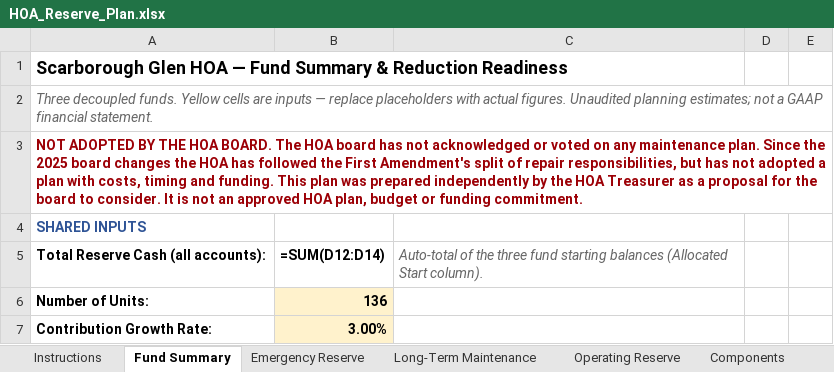
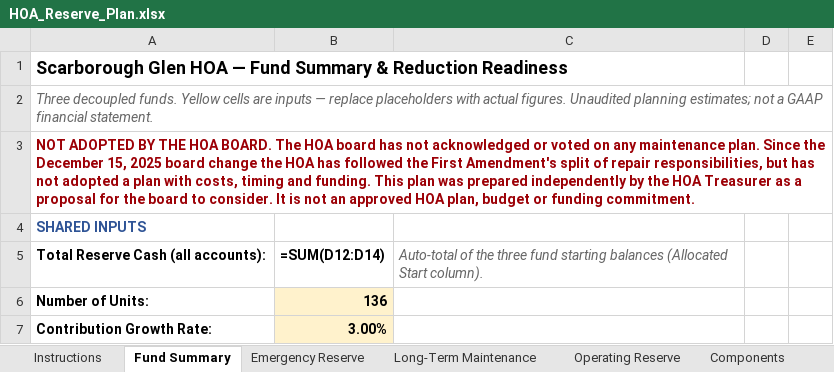
Before and after one commit to scarboroughglen/responsibilities, an Excel workbook: HOA_Reserve_Plan.xlsx, sheet Fund Summary, drawn as a sheet; only a part is shown; values as stored, in another font and other column widths than the file's, no borders; formulas without a stored value are shown as written; conditional formats not drawn; the diff names each change by its address in the sheet, - before the commit and + after, or states it on an @@ line.

Commit message:
Date the First Amendment shift to Dec 15, 2025; cite 2002 budgets
- HOA statement and the HOA reserve workbook note: "since the 2025
  board changes" is now "since the December 15, 2025 board change".
- Sprinkler subsection of the lawsuit section: add that on December 16,
  2025 the new HOA President sent the board the First Amendment
  provisions he relied on (Common Areas definition Sec. 1(d), the HOA's
  maintenance purpose Sec. 13, and the duty to "promptly" repair Sec.
  19), and the budgets from the 7th amendment to Condo IV's offering
  plan: the HOA's 2002 budget included "Water Sprinkler System & Pool"
  ($1,000) and "Sprinkler Maintenance" ($2,500), while Condo IV's first
  budget (Sept 2002 - Aug 2003) had no sprinkler line.
- Add the condominium documents' conflict clause: where they conflict
  with the HOA's Association Documents, the Association Documents
  govern.
- Add the source PDF:
  pdf/2002_budgets_for_condo_iv_and_hoa_from_7th_amendment_to_iv_op.pdf

```diff
--- a/HOA_Reserve_Plan.xlsx (sheet Fund Summary)
+++ b/HOA_Reserve_Plan.xlsx (sheet Fund Summary)
-A3: …Since the 2025 board changes the HOA…
+A3: …Since the December 15, 2025 board change the HOA…
```
Also changed, not shown: sheet Instructions, 3 other files.
